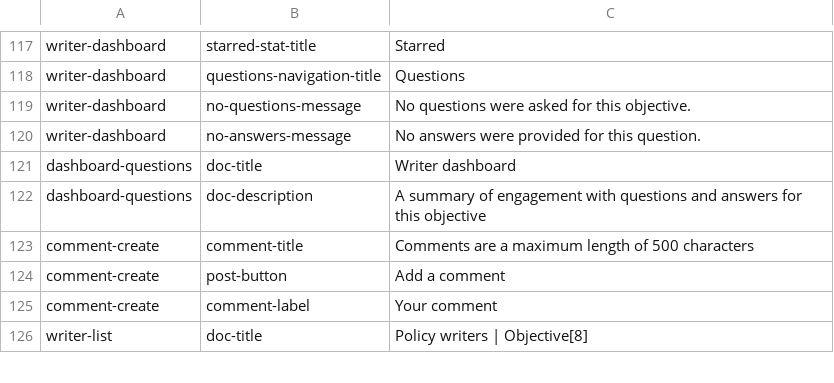
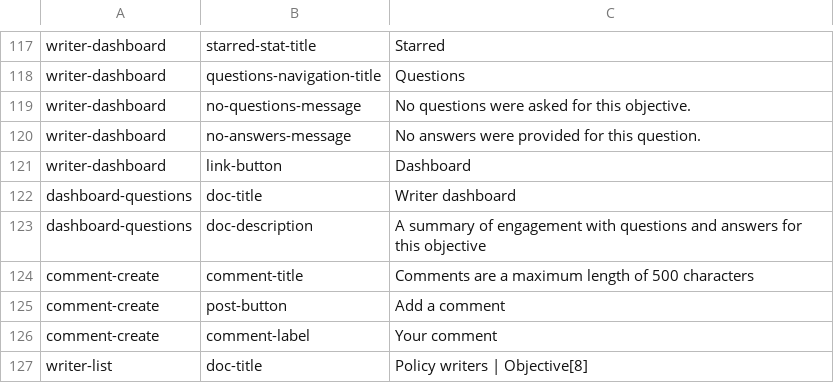
Before and after one commit to ThoughtWorksInc/objective8, a CSV file: resources/translations/en.csv, drawn as a sheet; only a part is shown, gaps mark what is left out; the diff names each change by its address in the sheet, - before the commit and + after, or states it on an @@ line.

Commit message:
CM + CW | #21 | add link to dashboard for writers on objective and draft pages

```diff
--- a/resources/translations/en.csv
+++ b/resources/translations/en.csv
+row 121: writer-dashboard | link-button | Dashboard
```
Also changed, not shown: 3 other files.
